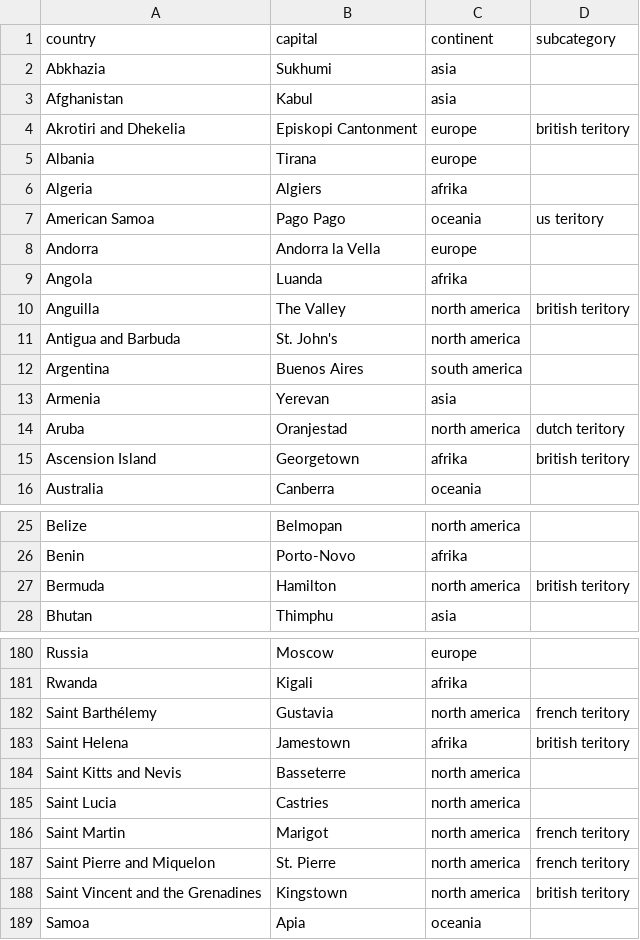
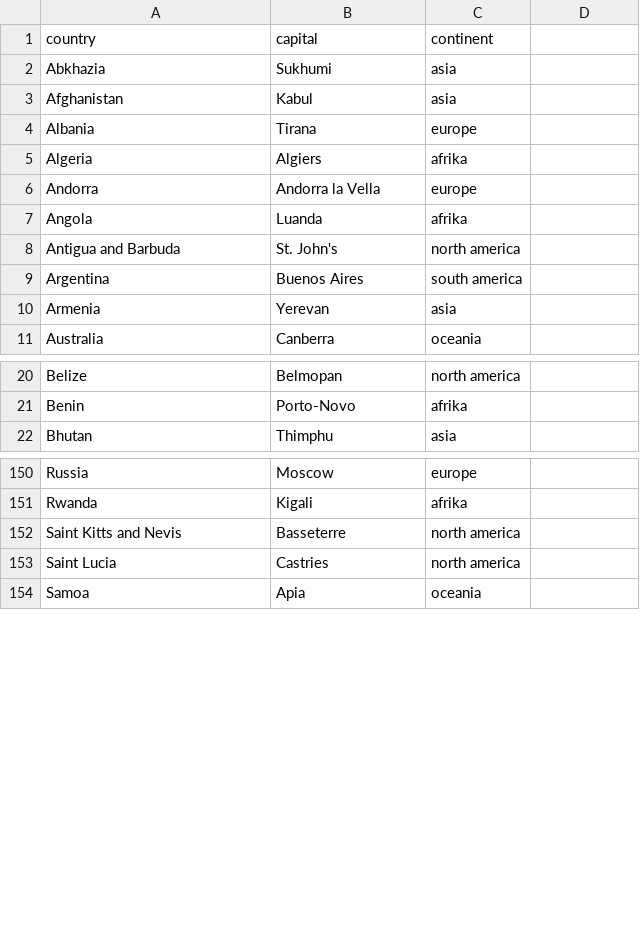
Before and after one commit to lukalajovic12/ll_games, a CSV file: assets/geo.csv, drawn as a sheet; only a part is shown, gaps mark what is left out; the diff covers the shown part only.

```diff
--- a/assets/geo.csv
+++ b/assets/geo.csv
@@ -1,11 +1,8 @@
-country,capital,continent,subcategory
+country,capital,continent
 Abkhazia,Sukhumi,asia
 Afghanistan,Kabul,asia
-Akrotiri and Dhekelia,Episkopi Cantonment,europe,british teritory
 Albania,Tirana,europe
 Algeria,Algiers,afrika
-American Samoa,Pago Pago,oceania,us teritory
 Andorra,Andorra la Vella,europe
 Angola,Luanda,afrika
-Anguilla,The Valley,north america,british teritory
 Antigua and Barbuda,St. John's,north america
@@ -13,4 +10,2 @@ Argentina,Buenos Aires,south america
 Armenia,Yerevan,asia
-Aruba,Oranjestad,north america,dutch teritory
-Ascension Island,Georgetown,afrika,british teritory
 Australia,Canberra,oceania
@@ -26,3 +21,2 @@ Belize,Belmopan,north america
 Benin,Porto-Novo,afrika
-Bermuda,Hamilton,north america,british teritory
 Bhutan,Thimphu,asia
@@ -181,9 +151,4 @@ Russia,Moscow,europe
 Rwanda,Kigali,afrika
-Saint Barthélemy,Gustavia,north america,french teritory
-Saint Helena,Jamestown,afrika,british teritory
 Saint Kitts and Nevis,Basseterre,north america
 Saint Lucia,Castries,north america
-Saint Martin,Marigot,north america,french teritory
-Saint Pierre and Miquelon,St. Pierre,north america,french teritory
-Saint Vincent and the Grenadines,Kingstown,north america,british teritory
 Samoa,Apia,oceania
```
Also changed, not shown: 30 removed rows elsewhere in this file, 50 other files.
